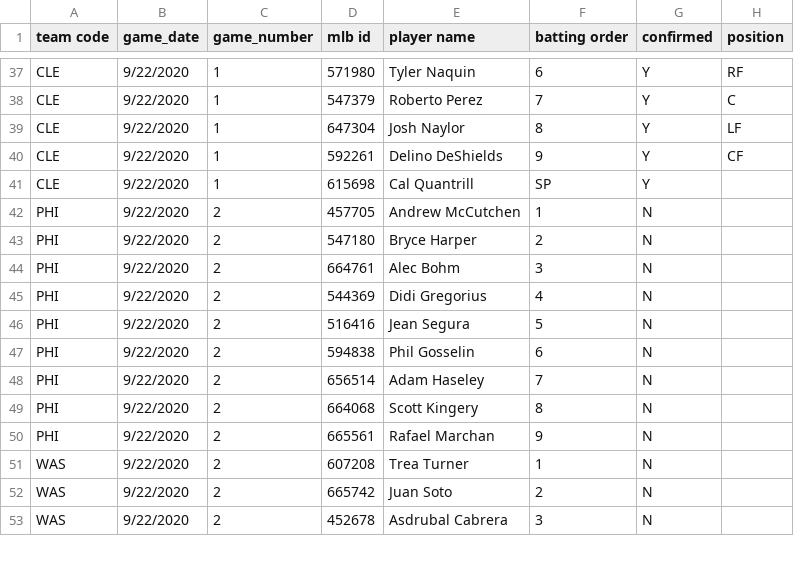
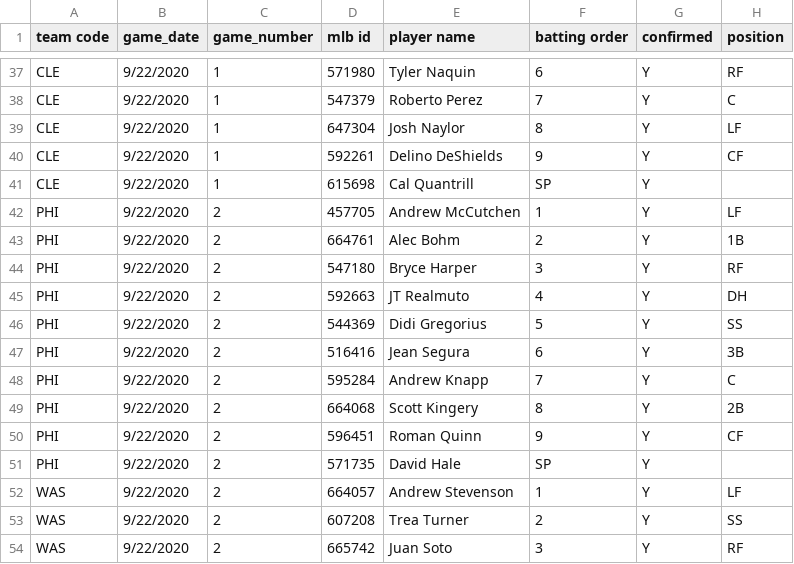
Before and after one commit to justinmof/MLBSheets-CSV-Files, a CSV file: BM-Lineup-Data.csv, drawn as a sheet; only a part is shown, gaps mark what is left out; the diff covers the shown part only.

```diff
--- a/BM-Lineup-Data.csv
+++ b/BM-Lineup-Data.csv
@@ -41,13 +41,14 @@ CLE,9/22/2020,1,592261,Delino DeShields,9,Y,CF
 CLE,9/22/2020,1,615698,Cal Quantrill,SP,Y,
-PHI,9/22/2020,2,457705,Andrew McCutchen,1,N,
-PHI,9/22/2020,2,547180,Bryce Harper,2,N,
-PHI,9/22/2020,2,664761,Alec Bohm,3,N,
-PHI,9/22/2020,2,544369,Didi Gregorius,4,N,
-PHI,9/22/2020,2,516416,Jean Segura,5,N,
-PHI,9/22/2020,2,594838,Phil Gosselin,6,N,
-PHI,9/22/2020,2,656514,Adam Haseley,7,N,
-PHI,9/22/2020,2,664068,Scott Kingery,8,N,
-PHI,9/22/2020,2,665561,Rafael Marchan,9,N,
-WAS,9/22/2020,2,607208,Trea Turner,1,N,
-WAS,9/22/2020,2,665742,Juan Soto,2,N,
-WAS,9/22/2020,2,452678,Asdrubal Cabrera,3,N,
+PHI,9/22/2020,2,457705,Andrew McCutchen,1,Y,LF
+PHI,9/22/2020,2,664761,Alec Bohm,2,Y,1B
+PHI,9/22/2020,2,547180,Bryce Harper,3,Y,RF
+PHI,9/22/2020,2,592663,JT Realmuto,4,Y,DH
+PHI,9/22/2020,2,544369,Didi Gregorius,5,Y,SS
+PHI,9/22/2020,2,516416,Jean Segura,6,Y,3B
+PHI,9/22/2020,2,595284,Andrew Knapp,7,Y,C
+PHI,9/22/2020,2,664068,Scott Kingery,8,Y,2B
+PHI,9/22/2020,2,596451,Roman Quinn,9,Y,CF
+PHI,9/22/2020,2,571735,David Hale,SP,Y,
+WAS,9/22/2020,2,664057,Andrew Stevenson,1,Y,LF
+WAS,9/22/2020,2,607208,Trea Turner,2,Y,SS
+WAS,9/22/2020,2,665742,Juan Soto,3,Y,RF
```
Also changed, not shown: 81 edited cells elsewhere in this file, BM-Lineup-Data1.csv.
